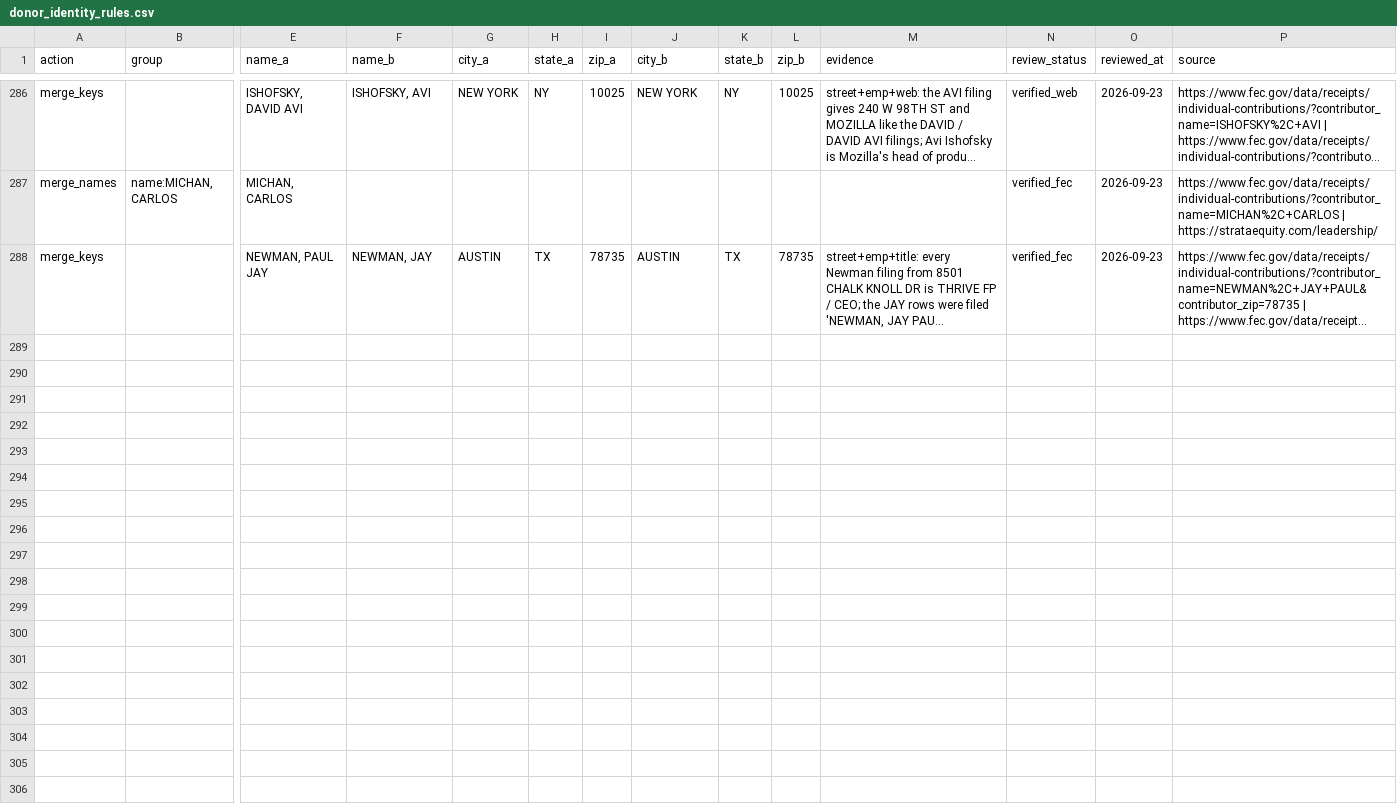
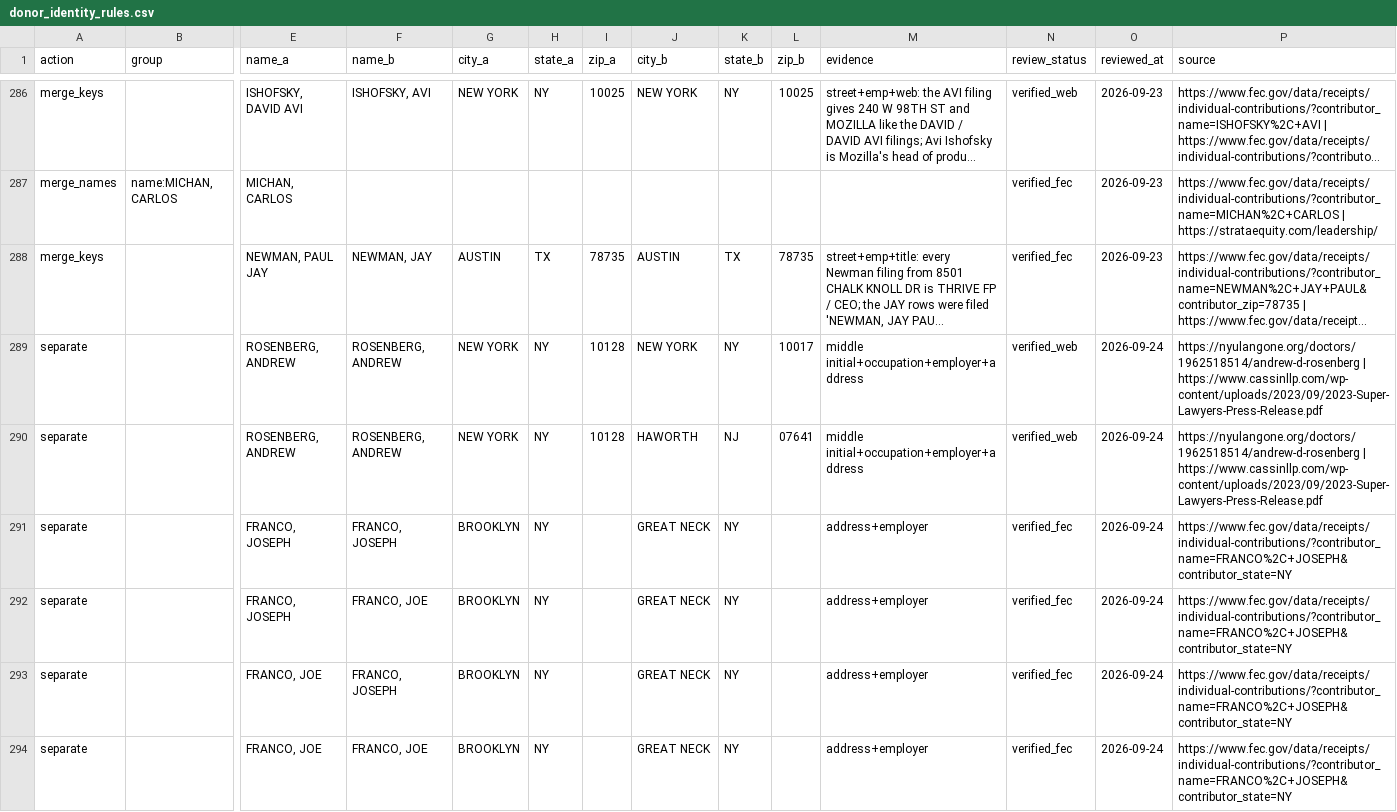
Before and after one commit to tareeqemad/fec-pipeline, a CSV file: data/database/donor_identity_rules.csv, drawn as a sheet; only a part is shown, gaps mark what is left out; long unchanged cells end in …; rows hold the shown columns only; the diff names each change by its address in the sheet, - before the commit and + after, or states it on an @@ line.

Commit message:
Keep two same-named people apart: ROSENBERG, ANDREW and FRANCO, JOSEPH
- ANDREW ROSENBERG in New York is two people: a physician (Andrew D.,
  NYU, 45 E 89th St 10128) and a lawyer at Cassin & Cassin LLP (Andrew L.,
  home Haworth NJ, office 711 3rd Ave 10017). Profiles are keyed by
  name+city+state, so the physician and the lawyer's office filings were
  one profile from the start. A separation rule in one city that also
  gives zip_a/zip_b now splits that name's profiles by ZIP (only such
  names; every other profile id and donor_key is unchanged; GINDI's
  cross-city rules keep working by city).
- JOSEPH/JOE FRANCO of Brooklyn (Dreamwear) and of Great Neck (Jay Franco
  and Sons) file from two homes at the same time for two companies; they
  are no longer merged without proof.

```diff
--- a/data/database/donor_identity_rules.csv
+++ b/data/database/donor_identity_rules.csv
+row 289: separate |  | ROSENBERG, ANDREW | ROSENBERG, ANDREW | NEW YORK | NY | 10128 | NEW YORK | NY | 10017 | middle initial+occupation+employer+address | verified_web | 2026-09-24 | https://nyulangone.org/doctors/1962518514/andrew-d-rosenberg | https://www.cassinllp.com/wp-content/uploads/2023/09/2023-Super-Lawyers-Press-Release.pdf
+row 290: separate |  | ROSENBERG, ANDREW | ROSENBERG, ANDREW | NEW YORK | NY | 10128 | HAWORTH | NJ | 07641 | middle initial+occupation+employer+address | verified_web | 2026-09-24 | https://nyulangone.org/doctors/1962518514/andrew-d-rosenberg | https://www.cassinllp.com/wp-content/uploads/2023/09/2023-Super-Lawyers-Press-Release.pdf
+row 291: separate |  | FRANCO, JOSEPH | FRANCO, JOSEPH | BROOKLYN | NY |  | GREAT NECK | NY |  | address+employer | verified_fec | 2026-09-24 | https://www.fec.gov/data/receipts/individual-contributions/?contributor_name=FRANCO%2C+JOSEPH&contributor_state=NY
+row 292: separate |  | FRANCO, JOSEPH | FRANCO, JOE | BROOKLYN | NY |  | GREAT NECK | NY |  | address+employer | verified_fec | 2026-09-24 | https://www.fec.gov/data/receipts/individual-contributions/?contributor_name=FRANCO%2C+JOSEPH&contributor_state=NY
+row 293: separate |  | FRANCO, JOE | FRANCO, JOSEPH | BROOKLYN | NY |  | GREAT NECK | NY |  | address+employer | verified_fec | 2026-09-24 | https://www.fec.gov/data/receipts/individual-contributions/?contributor_name=FRANCO%2C+JOSEPH&contributor_state=NY
+row 294: separate |  | FRANCO, JOE | FRANCO, JOE | BROOKLYN | NY |  | GREAT NECK | NY |  | address+employer | verified_fec | 2026-09-24 | https://www.fec.gov/data/receipts/individual-contributions/?contributor_name=FRANCO%2C+JOSEPH&contributor_state=NY
```
Also changed, not shown: 4 other files.
